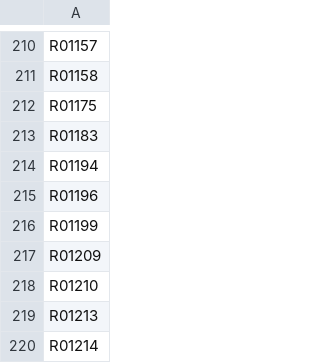
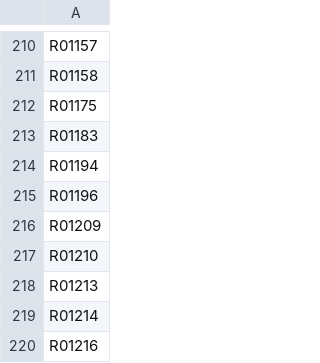
Before and after one commit to zhanglab/GEM-iCbes, a TSV file: WT_model_def.tsv, drawn as a sheet; only a part is shown, gaps mark what is left out; the shorter side is filled out with more unchanged rows; the diff names each change by its address in the sheet, - before the commit and + after, or states it on an @@ line.

Commit message:
remove R01199 because 2-Oxobutanoate is not a substrate for Cbes POR

```diff
--- a/WT_model_def.tsv
+++ b/WT_model_def.tsv
-row 216: R01199
```
